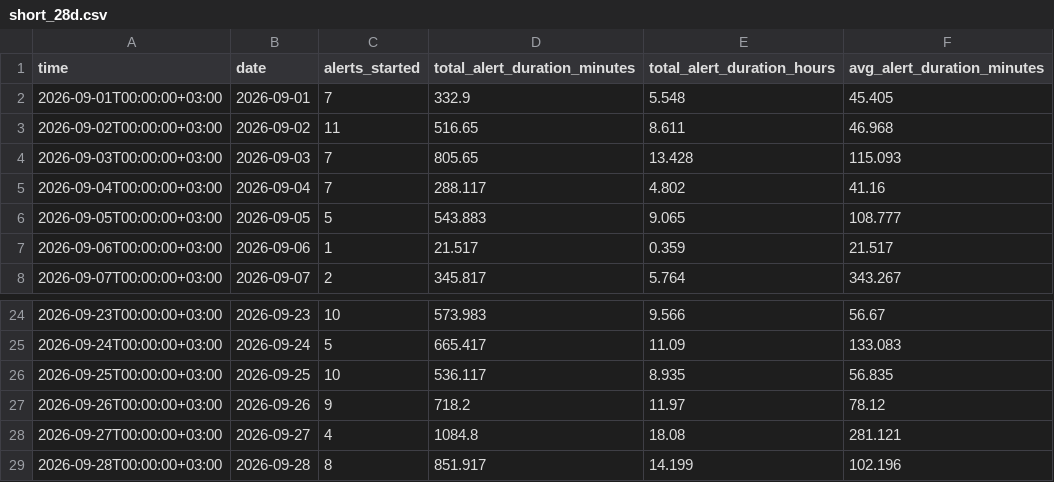
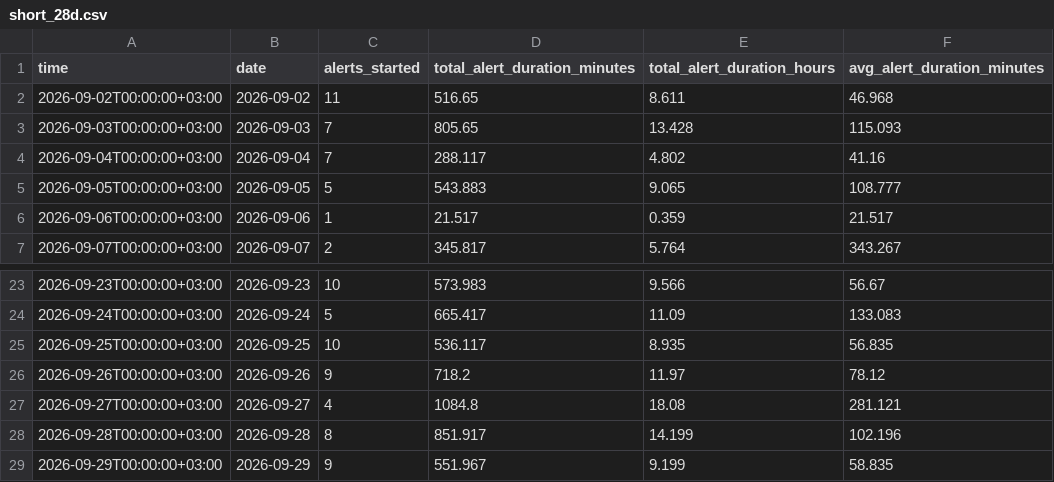
Before and after one commit to olegbalakin-cmyk/kyiv-air-alerts-grafana, a CSV file: kyiv-air-alerts-grafana/data/short_28d.csv, drawn as a sheet; only a part is shown, gaps mark what is left out; removed rows and columns are numbered as before the commit, all else as after; the diff names each change by its address in the sheet, - before the commit and + after, or states it on an @@ line.

```diff
--- a/kyiv-air-alerts-grafana/data/short_28d.csv
+++ b/kyiv-air-alerts-grafana/data/short_28d.csv
-row 2: 2026-09-01T00:00:00+03:00 | 2026-09-01 | 7 | 332.9 | 5.548 | 45.405
+row 29: 2026-09-29T00:00:00+03:00 | 2026-09-29 | 9 | 551.967 | 9.199 | 58.835
```
Also changed, not shown: 6 other files.
